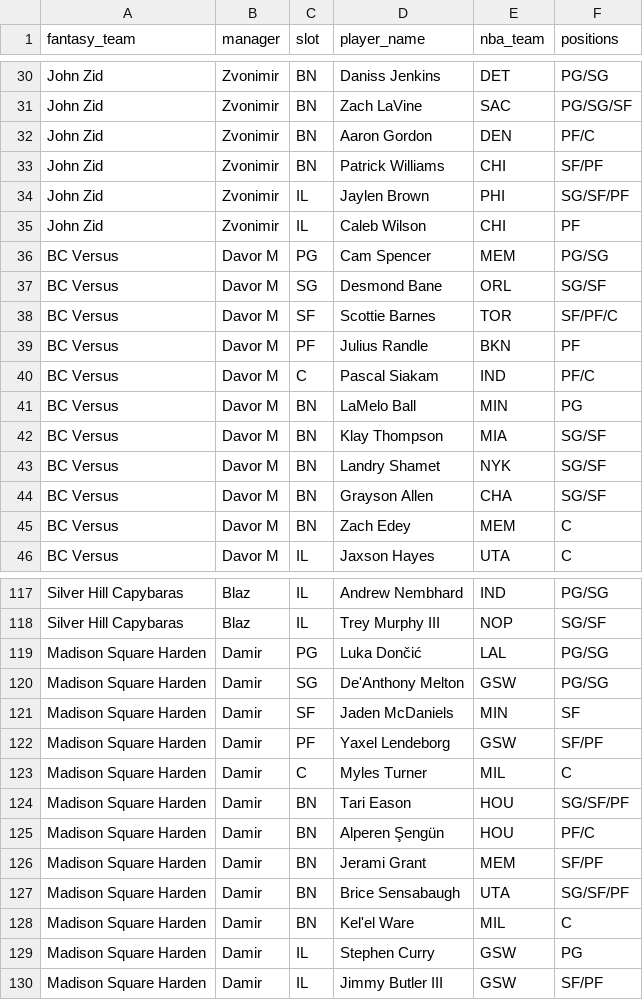
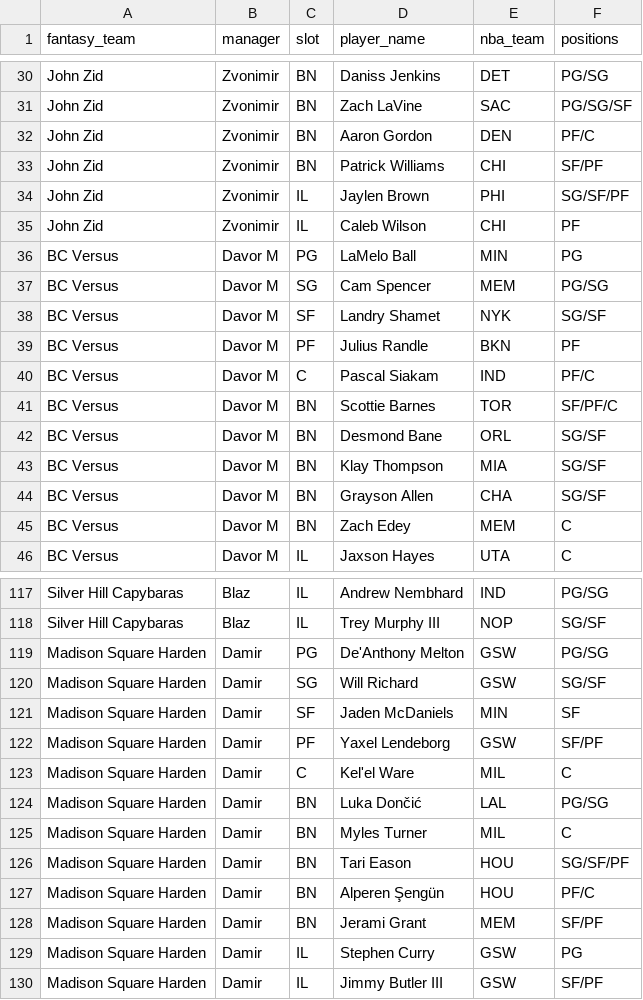
Before and after one commit to chamberneezy/fantasy, a CSV file: data/season/league_rosters.csv, drawn as a sheet; only a part is shown, gaps mark what is left out.

```diff
--- a/data/season/league_rosters.csv
+++ b/data/season/league_rosters.csv
@@ -35,10 +35,10 @@ John Zid,Zvonimir,IL,Jaylen Brown,PHI,SG/SF/PF
 John Zid,Zvonimir,IL,Caleb Wilson,CHI,PF
-BC Versus,Davor M,PG,Cam Spencer,MEM,PG/SG
-BC Versus,Davor M,SG,Desmond Bane,ORL,SG/SF
-BC Versus,Davor M,SF,Scottie Barnes,TOR,SF/PF/C
+BC Versus,Davor M,PG,LaMelo Ball,MIN,PG
+BC Versus,Davor M,SG,Cam Spencer,MEM,PG/SG
+BC Versus,Davor M,SF,Landry Shamet,NYK,SG/SF
 BC Versus,Davor M,PF,Julius Randle,BKN,PF
 BC Versus,Davor M,C,Pascal Siakam,IND,PF/C
-BC Versus,Davor M,BN,LaMelo Ball,MIN,PG
+BC Versus,Davor M,BN,Scottie Barnes,TOR,SF/PF/C
+BC Versus,Davor M,BN,Desmond Bane,ORL,SG/SF
 BC Versus,Davor M,BN,Klay Thompson,MIA,SG/SF
-BC Versus,Davor M,BN,Landry Shamet,NYK,SG/SF
 BC Versus,Davor M,BN,Grayson Allen,CHA,SG/SF
@@ -118,7 +118,9 @@ Silver Hill Capybaras,Blaz,IL,Andrew Nembhard,IND,PG/SG
 Silver Hill Capybaras,Blaz,IL,Trey Murphy III,NOP,SG/SF
-Madison Square Harden,Damir,PG,Luka Dončić,LAL,PG/SG
-Madison Square Harden,Damir,SG,De'Anthony Melton,GSW,PG/SG
+Madison Square Harden,Damir,PG,De'Anthony Melton,GSW,PG/SG
+Madison Square Harden,Damir,SG,Will Richard,GSW,SG/SF
 Madison Square Harden,Damir,SF,Jaden McDaniels,MIN,SF
 Madison Square Harden,Damir,PF,Yaxel Lendeborg,GSW,SF/PF
-Madison Square Harden,Damir,C,Myles Turner,MIL,C
+Madison Square Harden,Damir,C,Kel'el Ware,MIL,C
+Madison Square Harden,Damir,BN,Luka Dončić,LAL,PG/SG
+Madison Square Harden,Damir,BN,Myles Turner,MIL,C
 Madison Square Harden,Damir,BN,Tari Eason,HOU,SG/SF/PF
@@ -126,4 +128,2 @@ Madison Square Harden,Damir,BN,Alperen Şengün,HOU,PF/C
 Madison Square Harden,Damir,BN,Jerami Grant,MEM,SF/PF
-Madison Square Harden,Damir,BN,Brice Sensabaugh,UTA,SG/SF/PF
-Madison Square Harden,Damir,BN,Kel'el Ware,MIL,C
 Madison Square Harden,Damir,IL,Stephen Curry,GSW,PG
```
Also changed, not shown: data/season/free_agents.csv.
